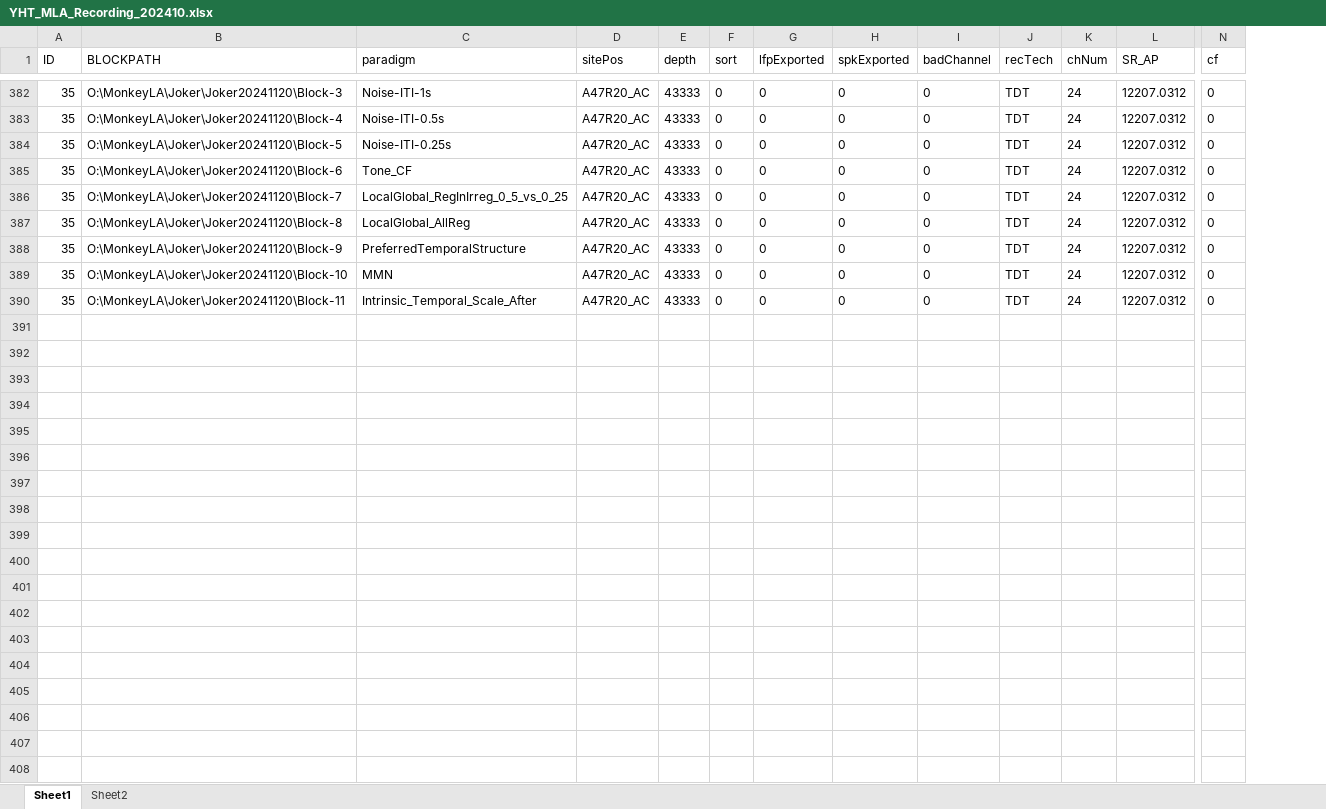
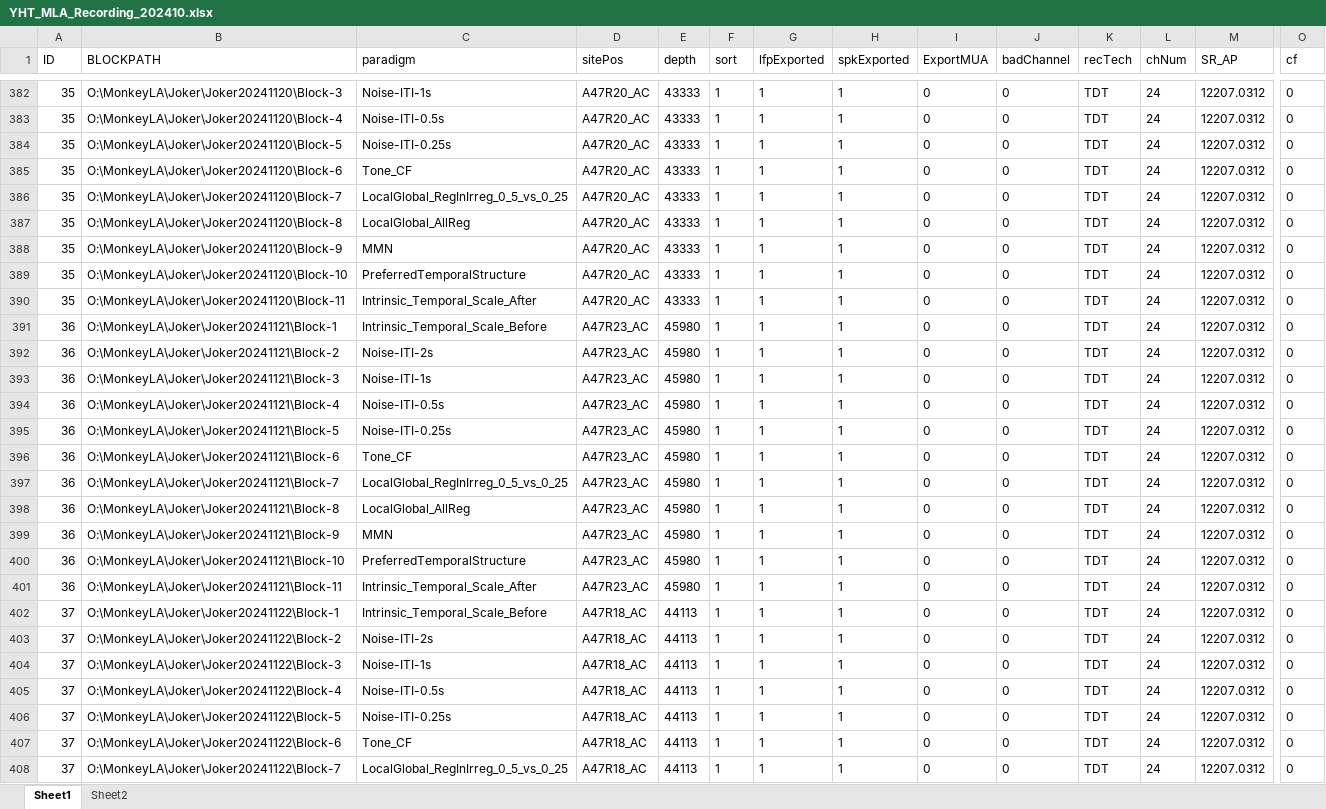
Before and after one commit to springZJU/MultiChannelProcess, an Excel workbook: utils/recordingExcel/YHT/YHT_MLA_Recording_202410.xlsx, sheet Sheet1, drawn as a sheet; only a part is shown, gaps mark what is left out; values as stored, in another font and other column widths than the file's, no borders; rows hold the shown columns only; the diff covers the shown part only; the diff names each change by its address in the sheet, - before the commit and + after, or states it on an @@ line.

```diff
--- a/utils/recordingExcel/YHT/YHT_MLA_Recording_202410.xlsx (sheet Sheet1)
+++ b/utils/recordingExcel/YHT/YHT_MLA_Recording_202410.xlsx (sheet Sheet1)
+column I (ExportMUA), rows 382-390: all 0
-F382:F390 (sort): 0
+F382:F390 (sort): 1
-G382:G390 (lfpExported): 0
+G382:G390 (lfpExported): 1
-H382:H390 (spkExported): 0
+H382:H390 (spkExported): 1
-C388 (paradigm): PreferredTemporalStructure
+C388 (paradigm): MMN
-C389 (paradigm): MMN
+C389 (paradigm): PreferredTemporalStructure
+row 391: 36 | O:\MonkeyLA\Joker\Joker20241121\Block-1 | Intrinsic_Temporal_Scale_Before | A47R23_AC | 45980 | 1 | 1 | 1 | 0 | 0 | TDT | 24 | 12207.0312 | 0
+row 392: 36 | O:\MonkeyLA\Joker\Joker20241121\Block-2 | Noise-ITI-2s | A47R23_AC | 45980 | 1 | 1 | 1 | 0 | 0 | TDT | 24 | 12207.0312 | 0
+row 393: 36 | O:\MonkeyLA\Joker\Joker20241121\Block-3 | Noise-ITI-1s | A47R23_AC | 45980 | 1 | 1 | 1 | 0 | 0 | TDT | 24 | 12207.0312 | 0
+row 394: 36 | O:\MonkeyLA\Joker\Joker20241121\Block-4 | Noise-ITI-0.5s | A47R23_AC | 45980 | 1 | 1 | 1 | 0 | 0 | TDT | 24 | 12207.0312 | 0
+row 395: 36 | O:\MonkeyLA\Joker\Joker20241121\Block-5 | Noise-ITI-0.25s | A47R23_AC | 45980 | 1 | 1 | 1 | 0 | 0 | TDT | 24 | 12207.0312 | 0
+row 396: 36 | O:\MonkeyLA\Joker\Joker20241121\Block-6 | Tone_CF | A47R23_AC | 45980 | 1 | 1 | 1 | 0 | 0 | TDT | 24 | 12207.0312 | 0
+row 397: 36 | O:\MonkeyLA\Joker\Joker20241121\Block-7 | LocalGlobal_RegInIrreg_0_5_vs_0_25 | A47R23_AC | 45980 | 1 | 1 | 1 | 0 | 0 | TDT | 24 | 12207.0312 | 0
+row 398: 36 | O:\MonkeyLA\Joker\Joker20241121\Block-8 | LocalGlobal_AllReg | A47R23_AC | 45980 | 1 | 1 | 1 | 0 | 0 | TDT | 24 | 12207.0312 | 0
+row 399: 36 | O:\MonkeyLA\Joker\Joker20241121\Block-9 | MMN | A47R23_AC | 45980 | 1 | 1 | 1 | 0 | 0 | TDT | 24 | 12207.0312 | 0
+row 400: 36 | O:\MonkeyLA\Joker\Joker20241121\Block-10 | PreferredTemporalStructure | A47R23_AC | 45980 | 1 | 1 | 1 | 0 | 0 | TDT | 24 | 12207.0312 | 0
+row 401: 36 | O:\MonkeyLA\Joker\Joker20241121\Block-11 | Intrinsic_Temporal_Scale_After | A47R23_AC | 45980 | 1 | 1 | 1 | 0 | 0 | TDT | 24 | 12207.0312 | 0
+row 402: 37 | O:\MonkeyLA\Joker\Joker20241122\Block-1 | Intrinsic_Temporal_Scale_Before | A47R18_AC | 44113 | 1 | 1 | 1 | 0 | 0 | TDT | 24 | 12207.0312 | 0
+row 403: 37 | O:\MonkeyLA\Joker\Joker20241122\Block-2 | Noise-ITI-2s | A47R18_AC | 44113 | 1 | 1 | 1 | 0 | 0 | TDT | 24 | 12207.0312 | 0
+row 404: 37 | O:\MonkeyLA\Joker\Joker20241122\Block-3 | Noise-ITI-1s | A47R18_AC | 44113 | 1 | 1 | 1 | 0 | 0 | TDT | 24 | 12207.0312 | 0
+row 405: 37 | O:\MonkeyLA\Joker\Joker20241122\Block-4 | Noise-ITI-0.5s | A47R18_AC | 44113 | 1 | 1 | 1 | 0 | 0 | TDT | 24 | 12207.0312 | 0
+row 406: 37 | O:\MonkeyLA\Joker\Joker20241122\Block-5 | Noise-ITI-0.25s | A47R18_AC | 44113 | 1 | 1 | 1 | 0 | 0 | TDT | 24 | 12207.0312 | 0
+row 407: 37 | O:\MonkeyLA\Joker\Joker20241122\Block-6 | Tone_CF | A47R18_AC | 44113 | 1 | 1 | 1 | 0 | 0 | TDT | 24 | 12207.0312 | 0
+row 408: 37 | O:\MonkeyLA\Joker\Joker20241122\Block-7 | LocalGlobal_RegInIrreg_0_5_vs_0_25 | A47R18_AC | 44113 | 1 | 1 | 1 | 0 | 0 | TDT | 24 | 12207.0312 | 0
```
Also changed, not shown: 37 added rows and 82 edited cells elsewhere in this sheet, utils/recordingExcel/DXY/D_TemporalDomain_Recording.xlsx, utils/recordingExcel/DXY/D_TemporalGroup.xlsx, 33 other files.
